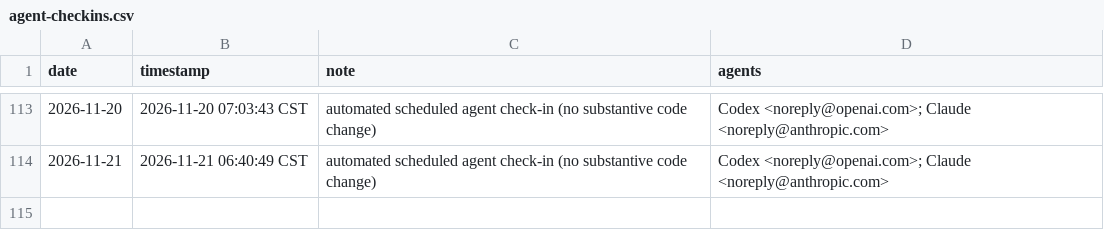
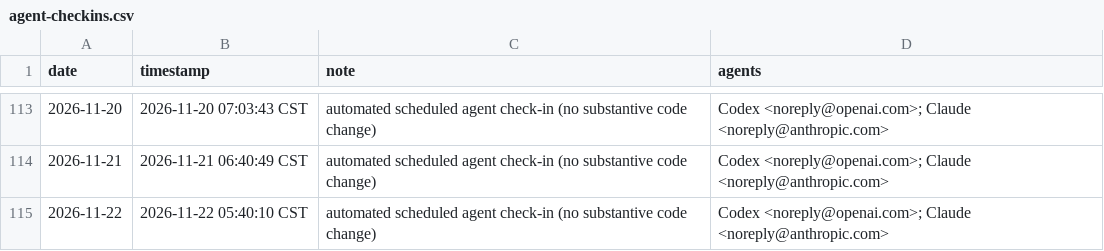
Before and after one commit to academic-door/.github, a CSV file: activity/agent-checkins.csv, drawn as a sheet; only a part is shown, gaps mark what is left out.

```diff
--- a/activity/agent-checkins.csv
+++ b/activity/agent-checkins.csv
@@ -114 +114,2 @@ date,timestamp,note,agents
 2026-11-21,2026-11-21 06:40:49 CST,automated scheduled agent check-in (no substantive code change),"Codex <noreply@openai.com>; Claude <noreply@anthropic.com>"
+2026-11-22,2026-11-22 05:40:10 CST,automated scheduled agent check-in (no substantive code change),"Codex <noreply@openai.com>; Claude <noreply@anthropic.com>"
```
